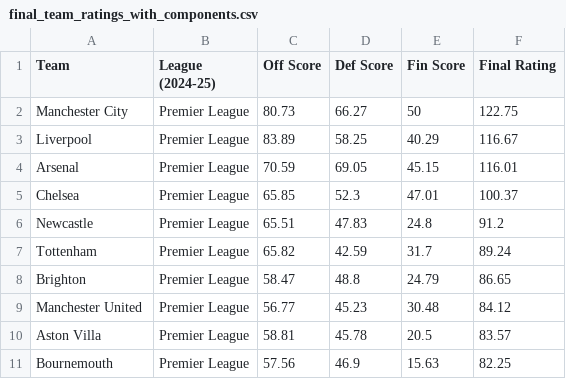
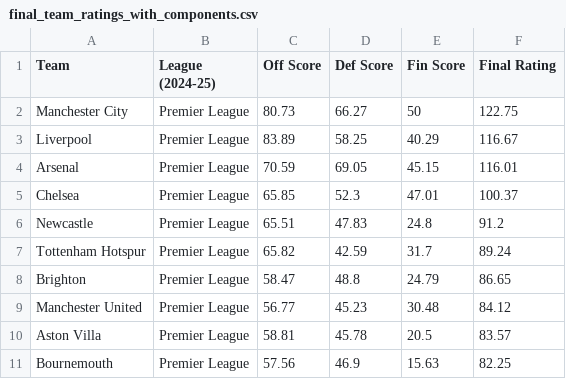
Before and after one commit to Anuthth/fpl-fdr-app, a CSV file: final_team_ratings_with_components.csv, drawn as a sheet; only a part is shown.

Commit message:
Update final_team_ratings_with_components.csv

```diff
--- a/final_team_ratings_with_components.csv
+++ b/final_team_ratings_with_components.csv
@@ -6,3 +6,3 @@ Chelsea,Premier League,65.85,52.3,47.01,100.37
 Newcastle,Premier League,65.51,47.83,24.8,91.2
-Tottenham,Premier League,65.82,42.59,31.7,89.24
+Tottenham Hotspur,Premier League,65.82,42.59,31.7,89.24
 Brighton,Premier League,58.47,48.8,24.79,86.65
```
